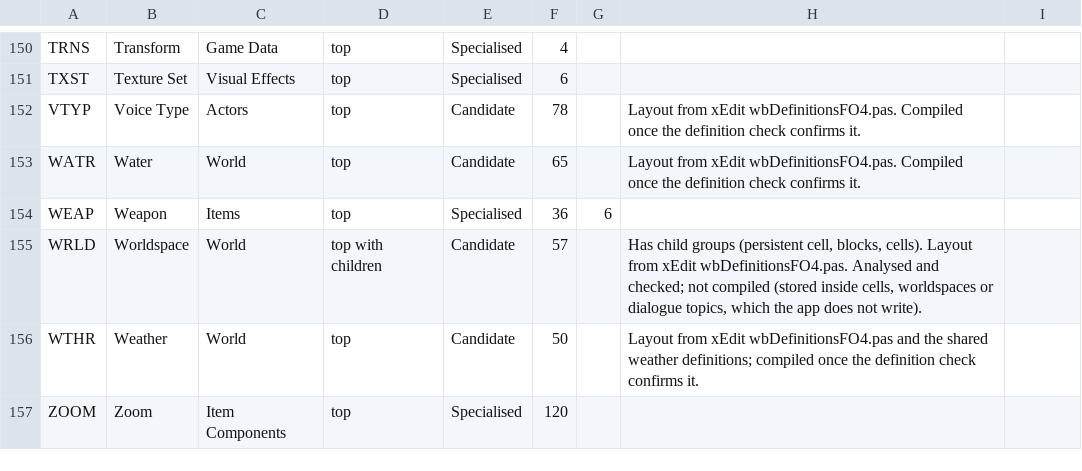
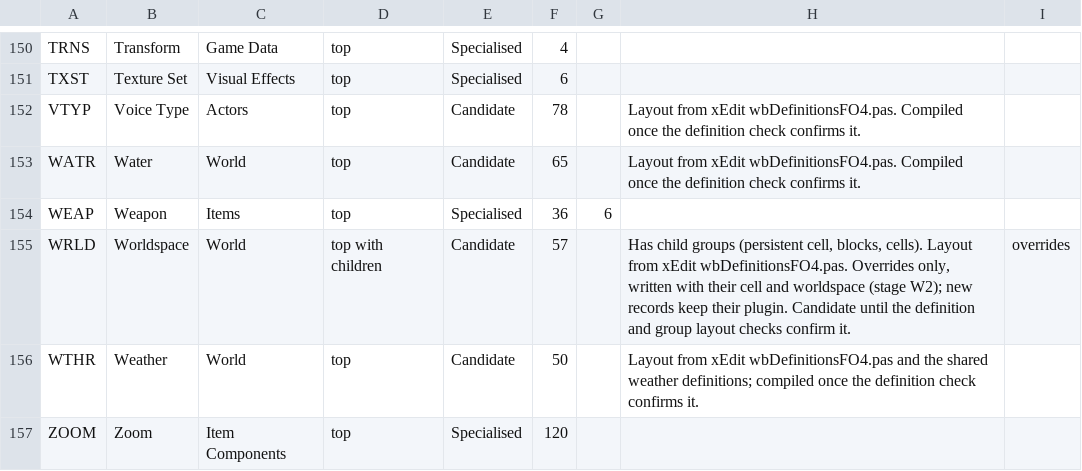
Before and after one commit to LordRichardCL/Fallout_4_Multiplexer_Renewed, a CSV file: resources/record_catalogue.csv, drawn as a sheet; only a part is shown, gaps mark what is left out; the diff covers the shown part only.

```diff
--- a/resources/record_catalogue.csv
+++ b/resources/record_catalogue.csv
@@ -154,3 +154,3 @@ WATR,Water,World,top,Candidate,65,,Layout from xEdit wbDefinitionsFO4.pas. Compi
 WEAP,Weapon,Items,top,Specialised,36,6,
-WRLD,Worldspace,World,top with children,Candidate,57,,"Has child groups (persistent cell, blocks, cells). Layout from xEdit wbDefinitionsFO4.pas. Analysed and checked; not compiled (stored inside cells, worldspaces or dialogue topics, which the app does not write)."
+WRLD,Worldspace,World,top with children,Candidate,57,,"Has child groups (persistent cell, blocks, cells). Layout from xEdit wbDefinitionsFO4.pas. Overrides only, written with their cell and worldspace (stage W2); new records keep their plugin. Candidate until the definition and group layout checks confirm it.",overrides
 WTHR,Weather,World,top,Candidate,50,,Layout from xEdit wbDefinitionsFO4.pas and the shared weather definitions; compiled once the definition check confirms it.
```
Also changed, not shown: 25 edited cells elsewhere in this file, 20 other files.
